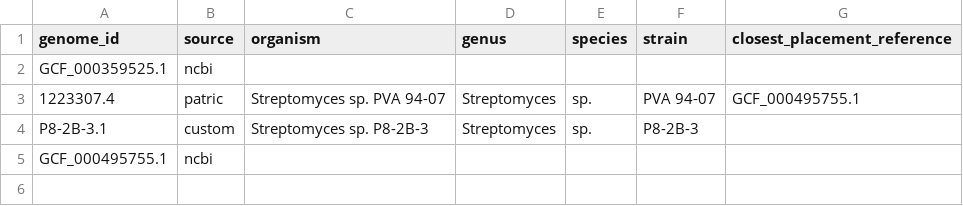
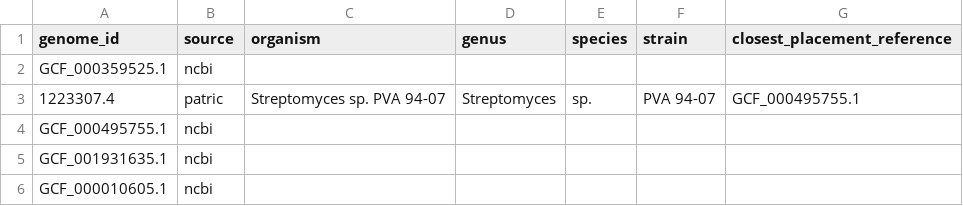
Before and after one commit to NBChub/bgcflow, a CSV file: .test/config/test3/samples.csv, drawn as a sheet.

Commit message:
CI: update test config

```diff
--- a/.test/config/test3/samples.csv
+++ b/.test/config/test3/samples.csv
@@ -3,3 +3,4 @@ GCF_000359525.1,ncbi,,,,,
 1223307.4,patric,Streptomyces sp. PVA 94-07,Streptomyces,sp.,PVA 94-07,GCF_000495755.1
-P8-2B-3.1,custom,Streptomyces sp. P8-2B-3,Streptomyces,sp.,P8-2B-3,
 GCF_000495755.1,ncbi,,,,,
+GCF_001931635.1,ncbi,,,,,
+GCF_000010605.1,ncbi,,,,,
```
Also changed, not shown: 5 other files.
